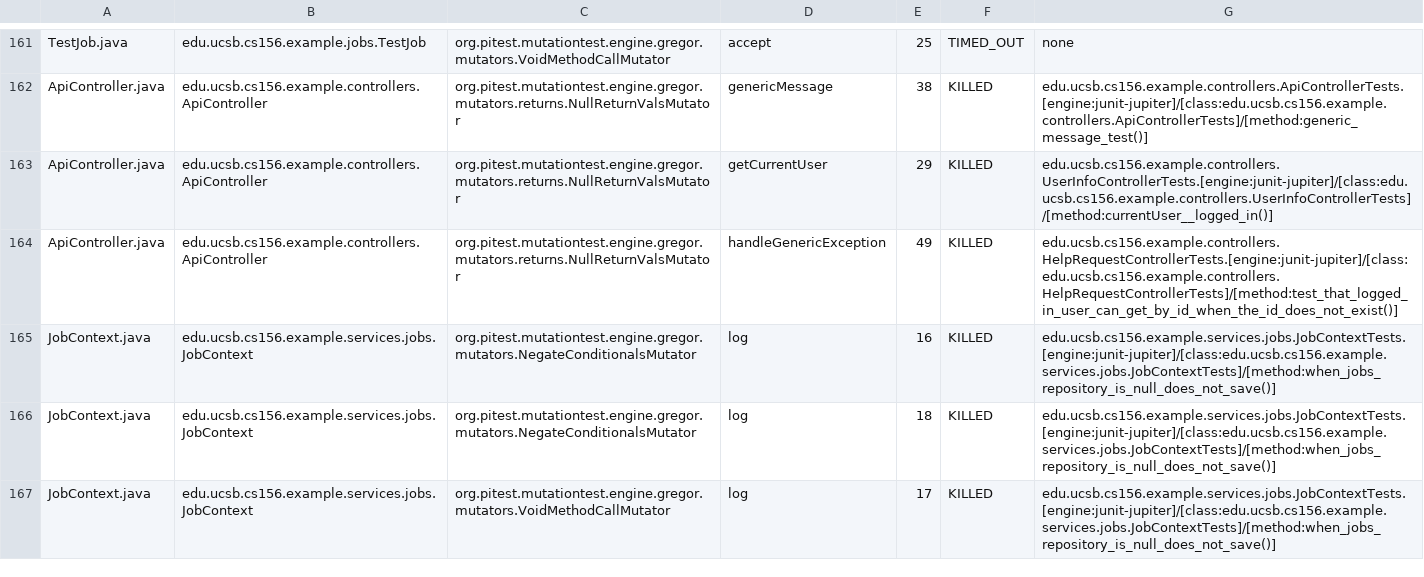
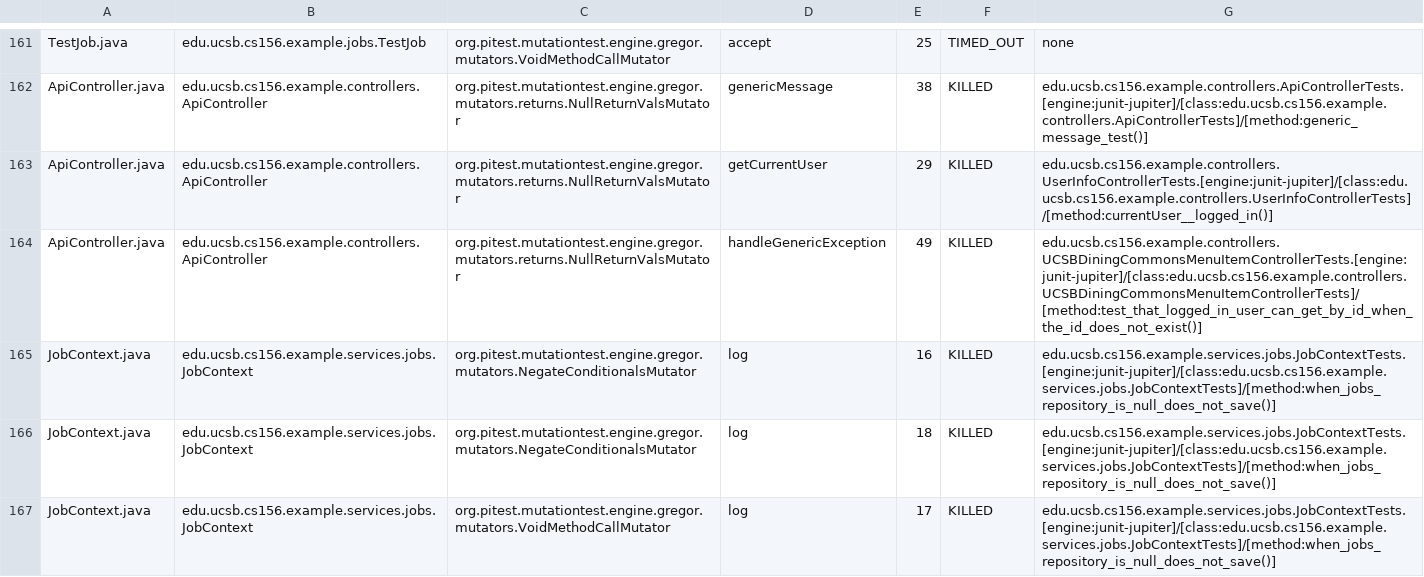
Before and after one commit to ucsb-cs156-s25/team02-s25-04, a CSV file: prs/87/pitest/mutations.csv, drawn as a sheet; only a part is shown, gaps mark what is left out.

Commit message:
Deploying to gh-pages from @ ucsb-cs156-s25/team02-s25-04@eb53ccbfc70255b06640f71aec955f216a071be9 🚀

```diff
--- a/prs/87/pitest/mutations.csv
+++ b/prs/87/pitest/mutations.csv
@@ -163,3 +163,3 @@ ApiController.java,edu.ucsb.cs156.example.controllers.ApiController,org.pitest.m
 ApiController.java,edu.ucsb.cs156.example.controllers.ApiController,org.pitest.mutationtest.engine.gregor.mutators.returns.NullReturnValsMutator,getCurrentUser,29,KILLED,edu.ucsb.cs156.example.controllers.UserInfoControllerTests.[engine:junit-jupiter]/[class:edu.ucsb.cs156.example.controllers.UserInfoControllerTests]/[method:currentUser__logged_in()]
-ApiController.java,edu.ucsb.cs156.example.controllers.ApiController,org.pitest.mutationtest.engine.gregor.mutators.returns.NullReturnValsMutator,handleGenericException,49,KILLED,edu.ucsb.cs156.example.controllers.HelpRequestControllerTests.[engine:junit-jupiter]/[class:edu.ucsb.cs156.example.controllers.HelpRequestControllerTests]/[method:test_that_logged_in_user_can_get_by_id_when_the_id_does_not_exist()]
+ApiController.java,edu.ucsb.cs156.example.controllers.ApiController,org.pitest.mutationtest.engine.gregor.mutators.returns.NullReturnValsMutator,handleGenericException,49,KILLED,edu.ucsb.cs156.example.controllers.UCSBDiningCommonsMenuItemControllerTests.[engine:junit-jupiter]/[class:edu.ucsb.cs156.example.controllers.UCSBDiningCommonsMenuItemControllerTests]/[method:test_that_logged_in_user_can_get_by_id_when_the_id_does_not_exist()]
 JobContext.java,edu.ucsb.cs156.example.services.jobs.JobContext,org.pitest.mutationtest.engine.gregor.mutators.NegateConditionalsMutator,log,16,KILLED,edu.ucsb.cs156.example.services.jobs.JobContextTests.[engine:junit-jupiter]/[class:edu.ucsb.cs156.example.services.jobs.JobContextTests]/[method:when_jobs_repository_is_null_does_not_save()]
```
Also changed, not shown: 20 other files.
